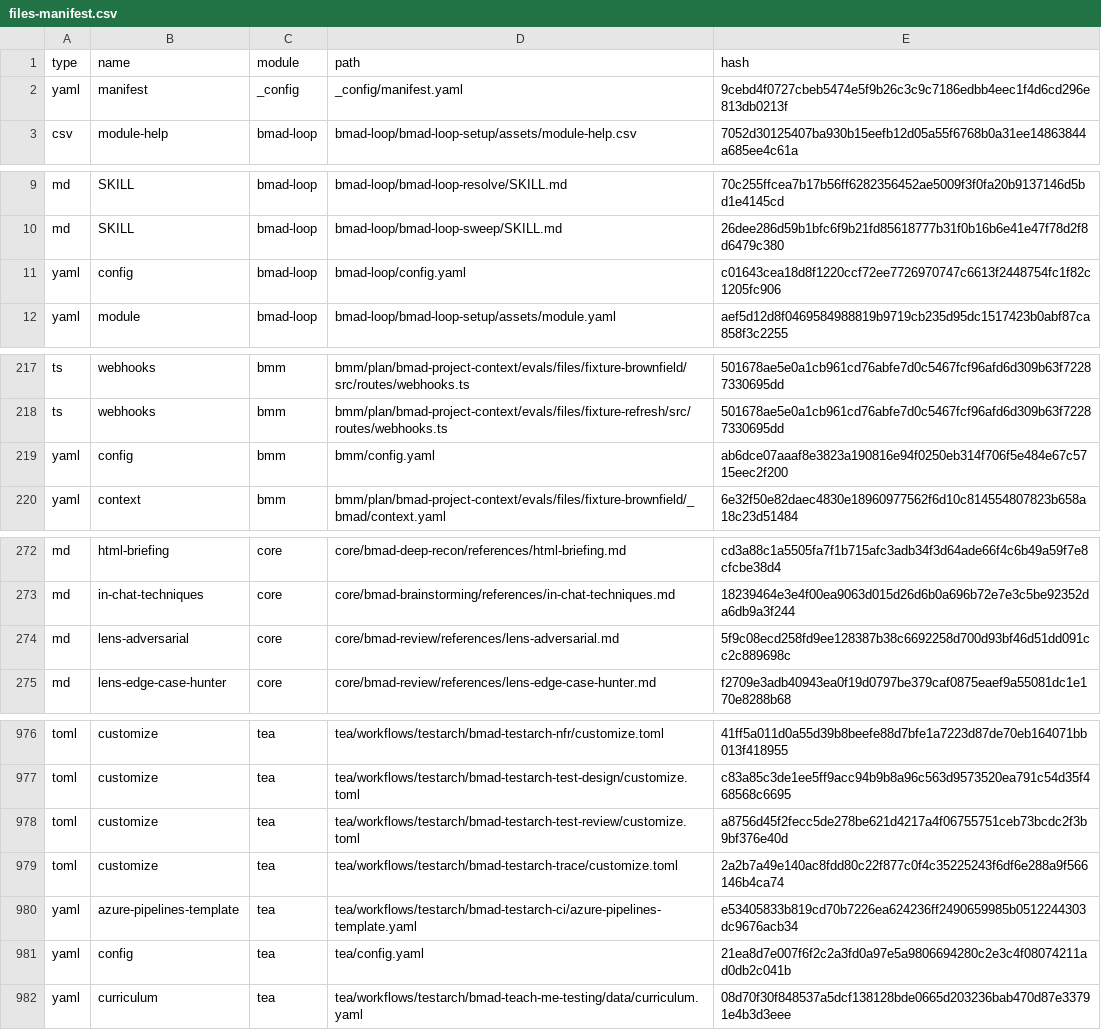
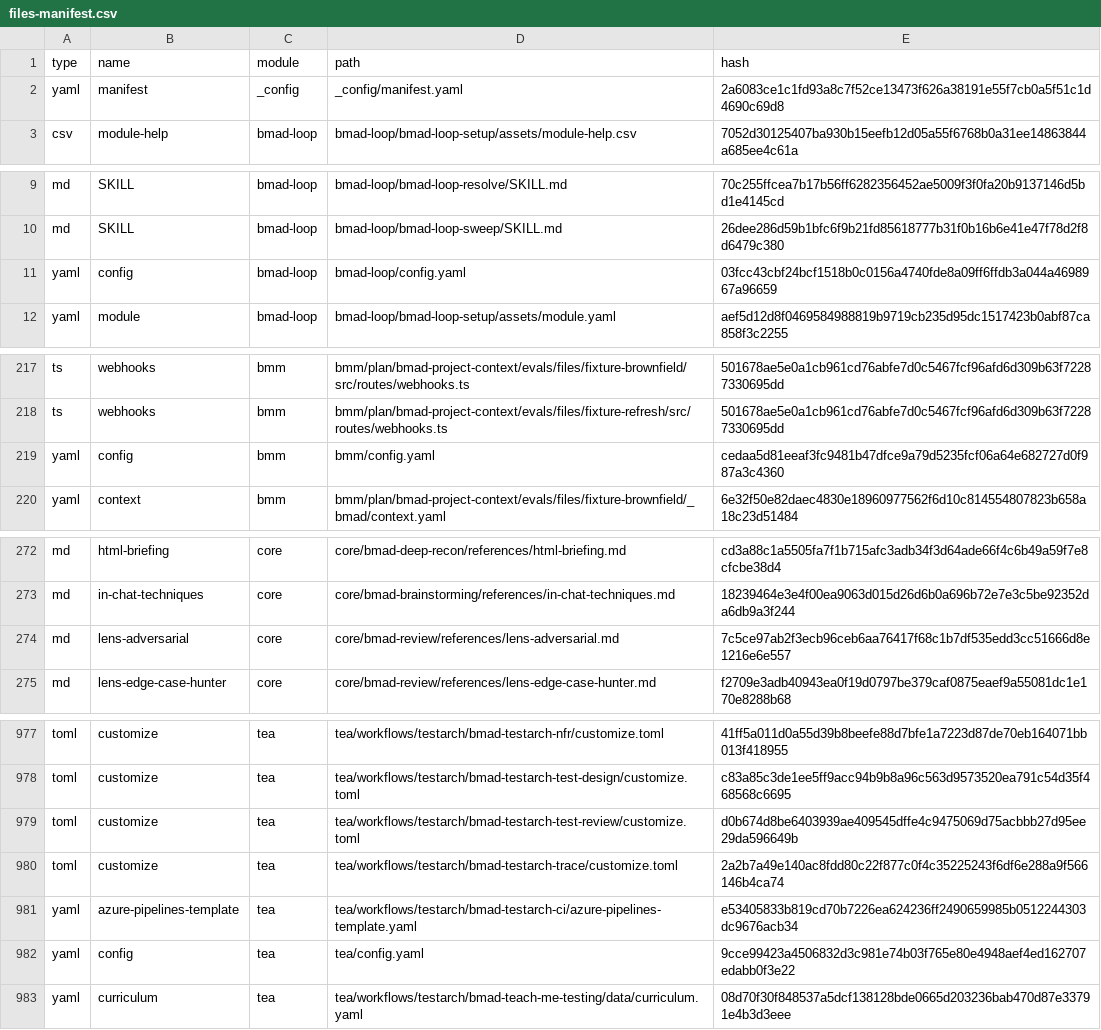
Before and after one commit to Hexalith/Hexalith.Conversations, a CSV file: _bmad/_config/files-manifest.csv, drawn as a sheet; only a part is shown, gaps mark what is left out; the diff covers the shown part only.

```diff
--- a/_bmad/_config/files-manifest.csv
+++ b/_bmad/_config/files-manifest.csv
@@ -1,3 +1,3 @@
 type,name,module,path,hash
-"yaml","manifest","_config","_config/manifest.yaml","9cebd4f0727cbeb5474e5f9b26c3c9c7186edbb4eec1f4d6cd296e813db0213f"
+"yaml","manifest","_config","_config/manifest.yaml","2a6083ce1c1fd93a8c7f52ce13473f626a38191e55f7cb0a5f51c1d4690c69d8"
 "csv","module-help","bmad-loop","bmad-loop/bmad-loop-setup/assets/module-help.csv","7052d30125407ba930b15eefb12d05a55f6768b0a31ee14863844a685ee4c61a"
@@ -10,3 +10,3 @@ type,name,module,path,hash
 "md","SKILL","bmad-loop","bmad-loop/bmad-loop-sweep/SKILL.md","26dee286d59b1bfc6f9b21fd85618777b31f0b16b6e41e47f78d2f8d6479c380"
-"yaml","config","bmad-loop","bmad-loop/config.yaml","c01643cea18d8f1220ccf72ee7726970747c6613f2448754fc1f82c1205fc906"
+"yaml","config","bmad-loop","bmad-loop/config.yaml","03fcc43cbf24bcf1518b0c0156a4740fde8a09ff6ffdb3a044a4698967a96659"
 "yaml","module","bmad-loop","bmad-loop/bmad-loop-setup/assets/module.yaml","aef5d12d8f0469584988819b9719cb235d95dc1517423b0abf87ca858f3c2255"
@@ -218,3 +218,3 @@ type,name,module,path,hash
 "ts","webhooks","bmm","bmm/plan/bmad-project-context/evals/files/fixture-refresh/src/routes/webhooks.ts","501678ae5e0a1cb961cd76abfe7d0c5467fcf96afd6d309b63f72287330695dd"
-"yaml","config","bmm","bmm/config.yaml","ab6dce07aaaf8e3823a190816e94f0250eb314f706f5e484e67c5715eec2f200"
+"yaml","config","bmm","bmm/config.yaml","cedaa5d81eeaf3fc9481b47dfce9a79d5235fcf06a64e682727d0f987a3c4360"
 "yaml","context","bmm","bmm/plan/bmad-project-context/evals/files/fixture-brownfield/_bmad/context.yaml","6e32f50e82daec4830e18960977562f6d10c814554807823b658a18c23d51484"
@@ -273,3 +273,3 @@ type,name,module,path,hash
 "md","in-chat-techniques","core","core/bmad-brainstorming/references/in-chat-techniques.md","18239464e3e4f00ea9063d015d26d6b0a696b72e7e3c5be92352da6db9a3f244"
-"md","lens-adversarial","core","core/bmad-review/references/lens-adversarial.md","5f9c08ecd258fd9ee128387b38c6692258d700d93bf46d51dd091cc2c889698c"
+"md","lens-adversarial","core","core/bmad-review/references/lens-adversarial.md","7c5ce97ab2f3ecb96ceb6aa76417f68c1b7df535edd3cc51666d8e1216e6e557"
 "md","lens-edge-case-hunter","core","core/bmad-review/references/lens-edge-case-hunter.md","f2709e3adb40943ea0f19d0797be379caf0875eaef9a55081dc1e170e8288b68"
@@ -977,6 +978,6 @@ type,name,module,path,hash
 "toml","customize","tea","tea/workflows/testarch/bmad-testarch-test-design/customize.toml","c83a85c3de1ee5ff9acc94b9b8a96c563d9573520ea791c54d35f468568c6695"
-"toml","customize","tea","tea/workflows/testarch/bmad-testarch-test-review/customize.toml","a8756d45f2fecc5de278be621d4217a4f06755751ceb73bcdc2f3b9bf376e40d"
+"toml","customize","tea","tea/workflows/testarch/bmad-testarch-test-review/customize.toml","d0b674d8be6403939ae409545dffe4c9475069d75acbbb27d95ee29da596649b"
 "toml","customize","tea","tea/workflows/testarch/bmad-testarch-trace/customize.toml","2a2b7a49e140ac8fdd80c22f877c0f4c35225243f6df6e288a9f566146b4ca74"
 "yaml","azure-pipelines-template","tea","tea/workflows/testarch/bmad-testarch-ci/azure-pipelines-template.yaml","e53405833b819cd70b7226ea624236ff2490659985b0512244303dc9676acb34"
-"yaml","config","tea","tea/config.yaml","21ea8d7e007f6f2c2a3fd0a97e5a9806694280c2e3c4f08074211ad0db2c041b"
+"yaml","config","tea","tea/config.yaml","9cce99423a4506832d3c981e74b03f765e80e4948aef4ed162707edabb0f3e22"
 "yaml","curriculum","tea","tea/workflows/testarch/bmad-teach-me-testing/data/curriculum.yaml","08d70f30f848537a5dcf138128bde0665d203236bab470d87e33791e4b3d3eee"
```
Also changed, not shown: 1 added row and 19 edited cells elsewhere in this file, _bmad/_config/skill-manifest.csv, 33 other files.
